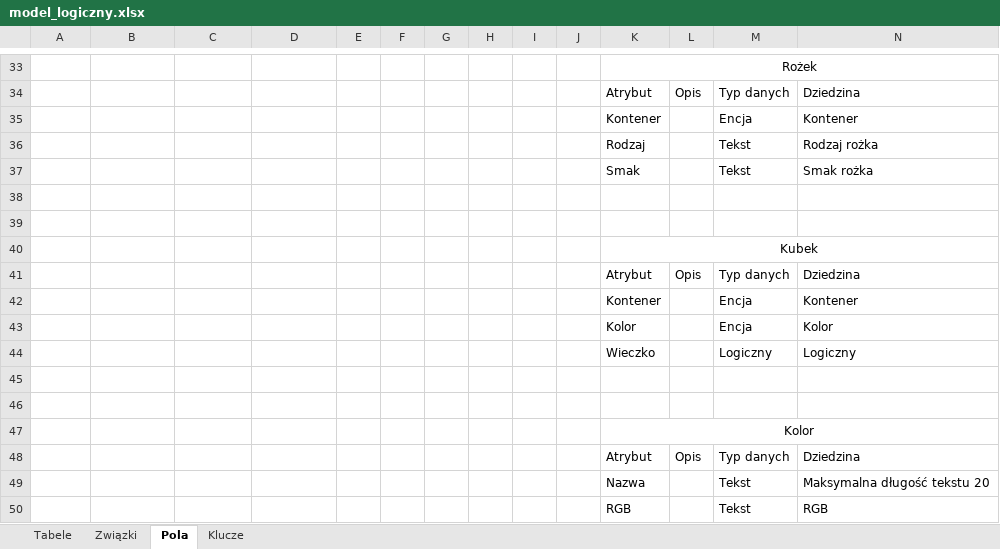
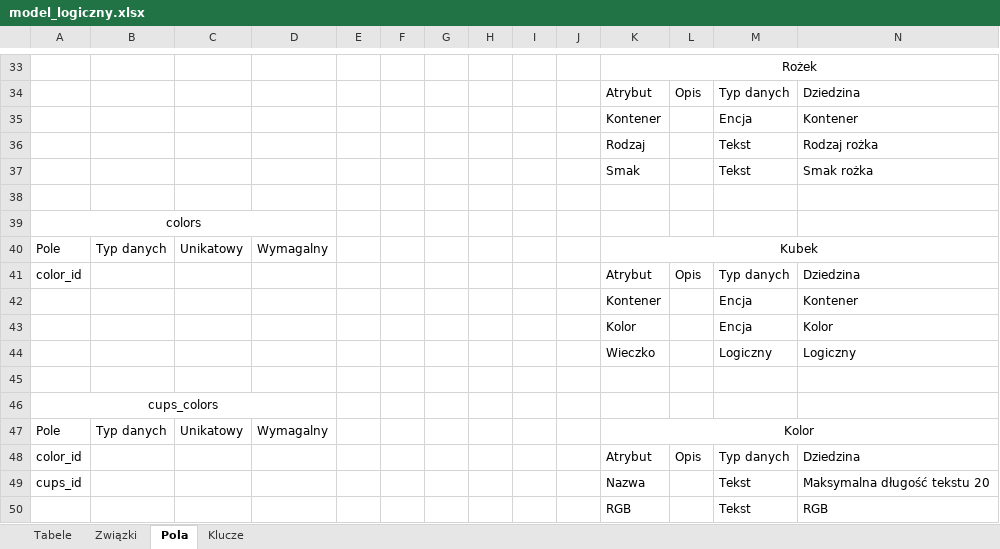
Before and after one commit to BartlomiejRyczek/model_koncepcyjny, an Excel workbook: model_logiczny.xlsx, sheet Pola, drawn as a sheet; only a part is shown, gaps mark what is left out; values as stored, in another font and other column widths than the file's, no borders; removed rows and columns are numbered as before the commit, all else as after; rows hold the shown columns only; the diff covers the shown part only; the diff names each change by its address in the sheet, - before the commit and + after, or states it on an @@ line.

Commit message:
Add files via upload

```diff
--- a/model_logiczny.xlsx (sheet Pola)
+++ b/model_logiczny.xlsx (sheet Pola)
-A39: (empty)
+A39: colors
+A39:D39 merged
-row 40:  |  |  |  |  |  |  |  |  |  | Kubek
+row 40: Pole | Typ danych | Unikatowy | Wymagalny |  |  |  |  |  |  | Kubek
-A41: (empty)
+A41: color_id
-A46: (empty)
+A46: cups_colors
+A46:D46 merged
-row 47:  |  |  |  |  |  |  |  |  |  | Kolor
+row 47: Pole | Typ danych | Unikatowy | Wymagalny |  |  |  |  |  |  | Kolor
-A48: (empty)
+A48: color_id
-A49: (empty)
+A49: cups_id
```
Also changed, not shown: 8 edited cells elsewhere in this sheet.
